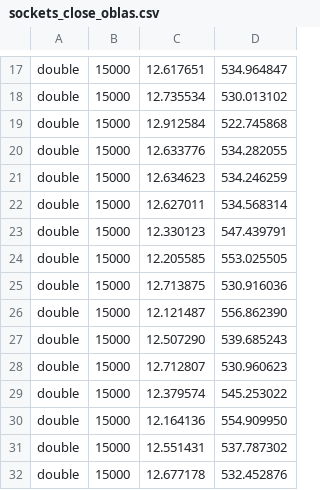
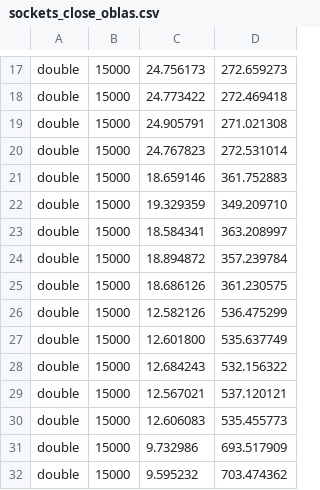
Before and after one commit to dsancin/hpc-project, a CSV file: exercise2/strong_scalability/double/sockets_close_oblas.csv, drawn as a sheet; only a part is shown, gaps mark what is left out; the diff covers the shown part only; the diff names each change by its address in the sheet, - before the commit and + after, or states it on an @@ line.

```diff
--- a/exercise2/strong_scalability/double/sockets_close_oblas.csv
+++ b/exercise2/strong_scalability/double/sockets_close_oblas.csv
-C17: 12.617651
+C17: 24.756173
-D17: 534.964847
+D17: 272.659273
-C18: 12.735534
+C18: 24.773422
-D18: 530.013102
+D18: 272.469418
-C19: 12.912584
+C19: 24.905791
-D19: 522.745868
+D19: 271.021308
-C20: 12.633776
+C20: 24.767823
-D20: 534.282055
+D20: 272.531014
-C21: 12.634623
+C21: 18.659146
-D21: 534.246259
+D21: 361.752883
-C22: 12.627011
+C22: 19.329359
-D22: 534.568314
+D22: 349.209710
-C23: 12.330123
+C23: 18.584341
-D23: 547.439791
+D23: 363.208997
-C24: 12.205585
+C24: 18.894872
-D24: 553.025505
+D24: 357.239784
-C25: 12.713875
+C25: 18.686126
-D25: 530.916036
+D25: 361.230575
-C26: 12.121487
+C26: 12.582126
-D26: 556.862390
+D26: 536.475299
-C27: 12.507290
+C27: 12.601800
-D27: 539.685243
+D27: 535.637749
-C28: 12.712807
+C28: 12.684243
-D28: 530.960623
+D28: 532.156322
-C29: 12.379574
+C29: 12.567021
-D29: 545.253022
+D29: 537.120121
-C30: 12.164136
+C30: 12.606083
-D30: 554.909950
+D30: 535.455773
-C31: 12.551431
+C31: 9.732986
-D31: 537.787302
+D31: 693.517909
-C32: 12.677178
+C32: 9.595232
-D32: 532.452876
+D32: 703.474362
```
Also changed, not shown: 78 edited cells elsewhere in this file, exercise2/strong_scalability/double/sockets_close_mkl.csv, 2 other files.
